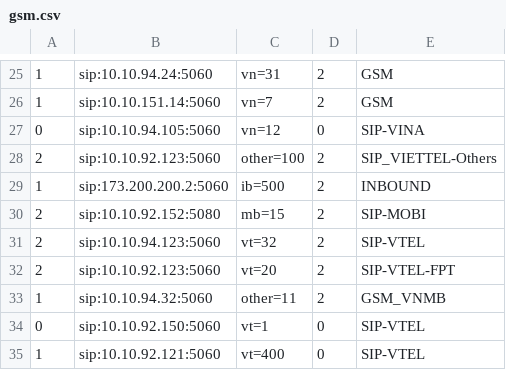
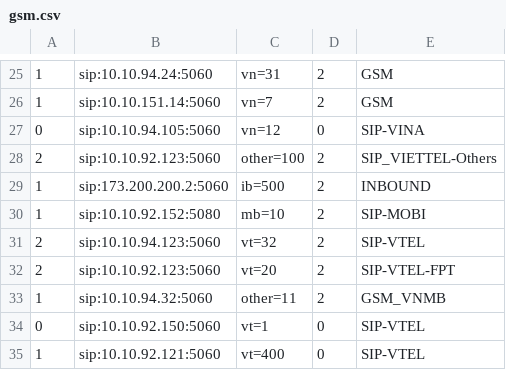
Before and after one commit to devops-itcs/CONFIG-CHANNEL-VPB-154-BK, a CSV file: gsm.csv, drawn as a sheet; only a part is shown, gaps mark what is left out.

Commit message:
Update gsm.csv

```diff
--- a/gsm.csv
+++ b/gsm.csv
@@ -29,3 +29,3 @@
 1,sip:173.200.200.2:5060,ib=500,2,INBOUND
-2,sip:10.10.92.152:5080,mb=15,2,SIP-MOBI
+1,sip:10.10.92.152:5080,mb=10,2,SIP-MOBI
 2,sip:10.10.94.123:5060,vt=32,2,SIP-VTEL
```
